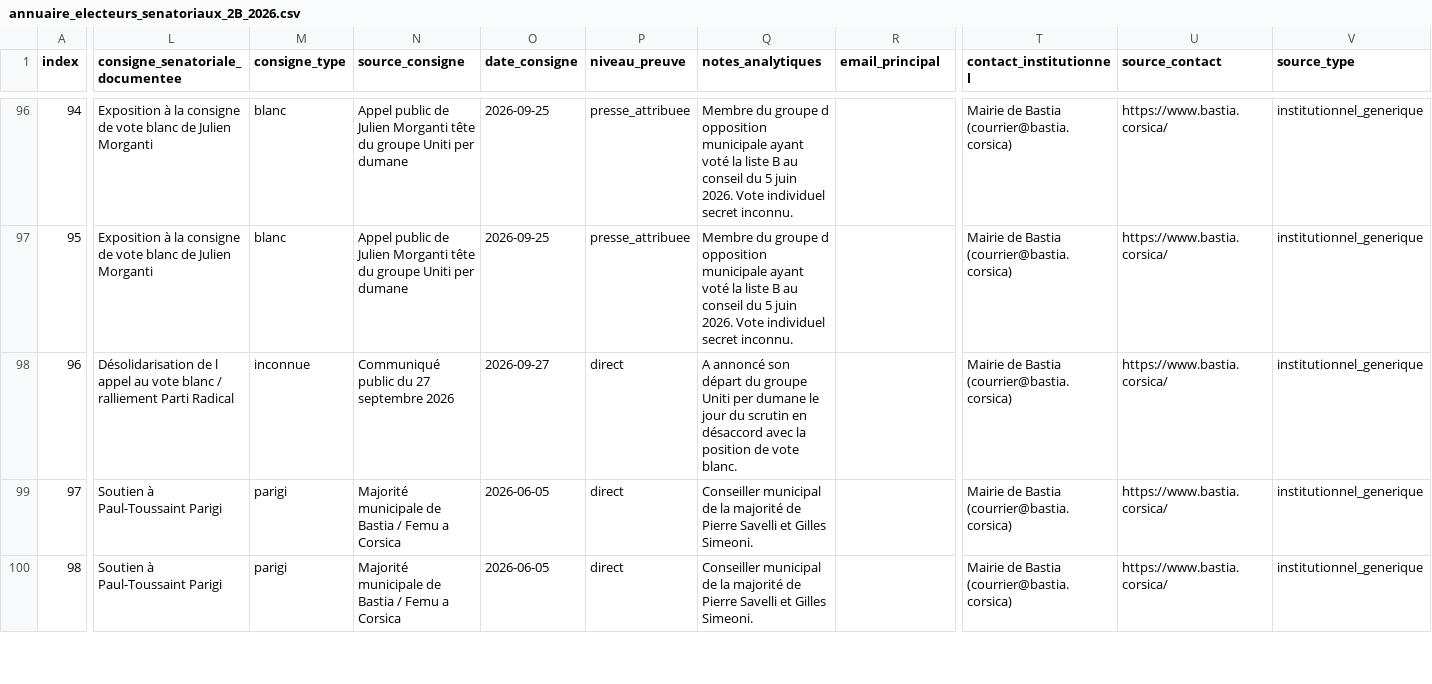
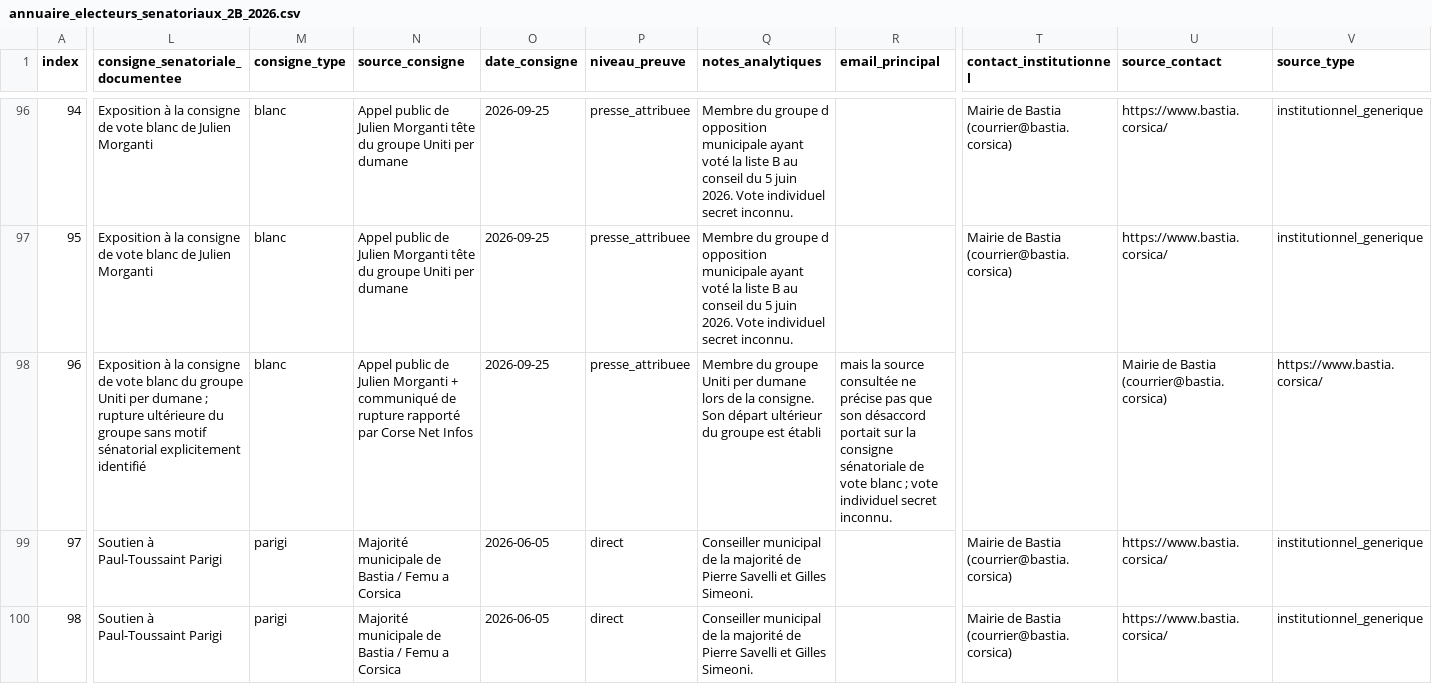
Before and after one commit to JeanHuguesRobert/barons-Mariani, a CSV file: research/senatoriales-2026/data/annuaire_electeurs_senatoriaux_2B_2026.csv, drawn as a sheet; only a part is shown, gaps mark what is left out; the diff covers the shown part only; the diff names each change by its address in the sheet, - before the commit and + after, or states it on an @@ line.

Commit message:
Senatoriales: correct Salge exposure evidence

```diff
--- a/research/senatoriales-2026/data/annuaire_electeurs_senatoriaux_2B_2026.csv
+++ b/research/senatoriales-2026/data/annuaire_electeurs_senatoriaux_2B_2026.csv
-L98 (consigne_senatoriale_documentee): Désolidarisation de l appel au vote blanc / ralliement Parti Radical
+L98 (consigne_senatoriale_documentee): Exposition à la consigne de vote blanc du groupe Uniti per dumane ; rupture ultérieure du groupe sans motif sénatorial explicitement identifié
-M98 (consigne_type): inconnue
+M98 (consigne_type): blanc
-N98 (source_consigne): Communiqué public du 27 septembre 2026
+N98 (source_consigne): Appel public de Julien Morganti + communiqué de rupture rapporté par Corse Net Infos
-O98 (date_consigne): 2026-09-27
+O98 (date_consigne): 2026-09-25
-P98 (niveau_preuve): direct
+P98 (niveau_preuve): presse_attribuee
-Q98 (notes_analytiques): A annoncé son départ du groupe Uniti per dumane le jour du scrutin en désaccord avec la position de vote blanc.
+Q98 (notes_analytiques): Membre du groupe Uniti per dumane lors de la consigne. Son départ ultérieur du groupe est établi
-R98 (email_principal): (empty)
+R98 (email_principal): mais la source consultée ne précise pas que son désaccord portait sur la consigne sénatoriale de vote blanc ; vote individuel secret inconnu.
-T98 (contact_institutionnel): Mairie de Bastia (courrier@bastia.corsica)
+T98 (contact_institutionnel): (empty)
-U98 (source_contact): https://www.bastia.corsica/
+U98 (source_contact): Mairie de Bastia (courrier@bastia.corsica)
-V98 (source_type): institutionnel_generique
+V98 (source_type): https://www.bastia.corsica/
```
Also changed, not shown: 3 edited cells elsewhere in this file.
